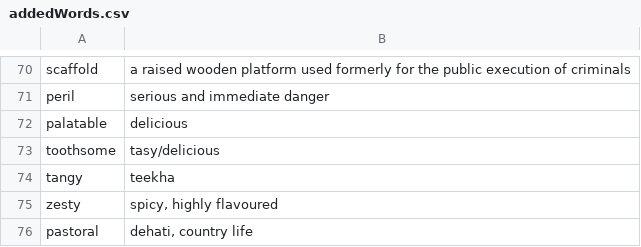
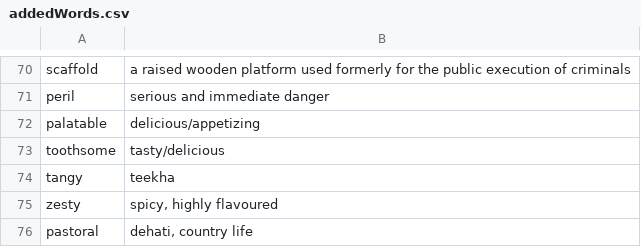
Before and after one commit to sansinghsanjay/Misc_python_scripts, a CSV file: EnglishVocab/addedWords.csv, drawn as a sheet; only a part is shown, gaps mark what is left out; the diff covers the shown part only.

```diff
--- a/EnglishVocab/addedWords.csv
+++ b/EnglishVocab/addedWords.csv
@@ -71,4 +71,4 @@ scaffold;a raised wooden platform used formerly for the public execution of crim
 peril;serious and immediate danger
-palatable;delicious
-toothsome;tasy/delicious
+palatable;delicious/appetizing
+toothsome;tasty/delicious
 tangy;teekha
```
Also changed, not shown: 64 added rows elsewhere in this file.
